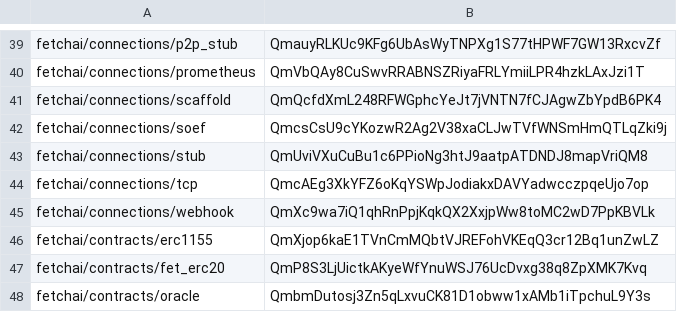
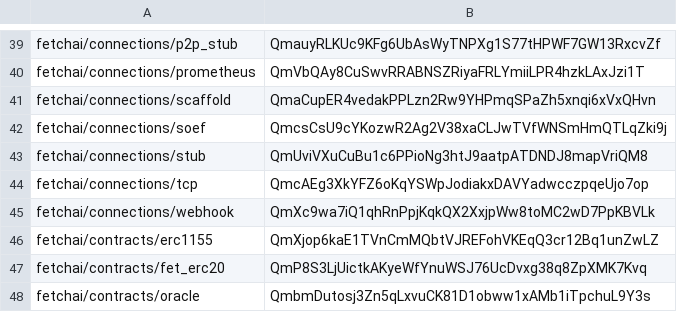
Before and after one commit to legendarydeveloper919/agents-aea, a CSV file: packages/hashes.csv, drawn as a sheet; only a part is shown, gaps mark what is left out.

```diff
--- a/packages/hashes.csv
+++ b/packages/hashes.csv
@@ -40,3 +40,3 @@ fetchai/connections/p2p_stub,QmauyRLKUc9KFg6UbAsWyTNPXg1S77tHPWF7GW13RxcvZf
 fetchai/connections/prometheus,QmVbQAy8CuSwvRRABNSZRiyaFRLYmiiLPR4hzkLAxJzi1T
-fetchai/connections/scaffold,QmQcfdXmL248RFWGphcYeJt7jVNTN7fCJAgwZbYpdB6PK4
+fetchai/connections/scaffold,QmaCupER4vedakPPLzn2Rw9YHPmqSPaZh5xnqi6xVxQHvn
 fetchai/connections/soef,QmcsCsU9cYKozwR2Ag2V38xaCLJwTVfWNSmHmQTLqZki9j
```
Also changed, not shown: 5 other files.
